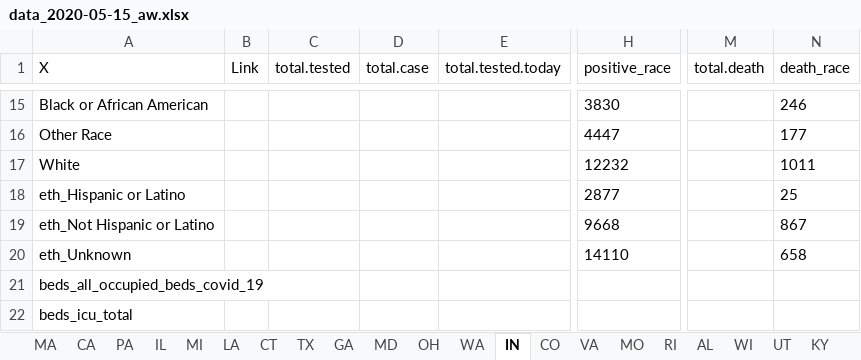
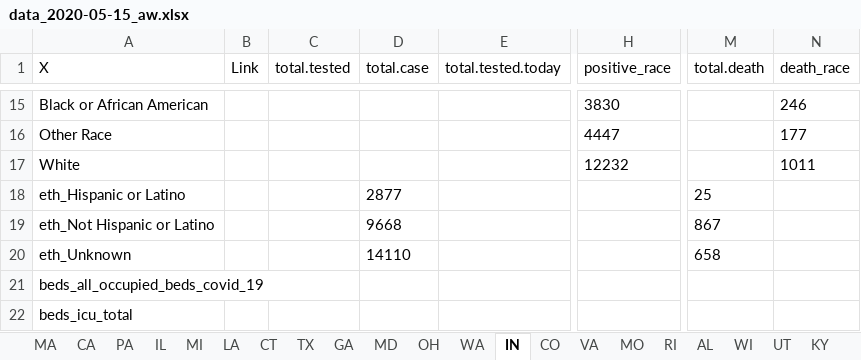
Before and after one commit to therandomwa/covid_us_states_tracking, an Excel workbook: Data/data_2020-05-15_aw.xlsx, sheet IN, drawn as a sheet; only a part is shown, gaps mark what is left out; values as stored, in another font and other column widths than the file's, no borders; the diff names each change by its address in the sheet, - before the commit and + after, or states it on an @@ line.

```diff
--- a/Data/data_2020-05-15_aw.xlsx (sheet IN)
+++ b/Data/data_2020-05-15_aw.xlsx (sheet IN)
-D18 (total.case): (empty)
+D18 (total.case): 2877
-H18 (positive_race): 2877
+H18 (positive_race): (empty)
-M18 (total.death): (empty)
+M18 (total.death): 25
-N18 (death_race): 25
+N18 (death_race): (empty)
-D19 (total.case): (empty)
+D19 (total.case): 9668
-H19 (positive_race): 9668
+H19 (positive_race): (empty)
-M19 (total.death): (empty)
+M19 (total.death): 867
-N19 (death_race): 867
+N19 (death_race): (empty)
-D20 (total.case): (empty)
+D20 (total.case): 14110
-H20 (positive_race): 14110
+H20 (positive_race): (empty)
-M20 (total.death): (empty)
+M20 (total.death): 658
-N20 (death_race): 658
+N20 (death_race): (empty)
```
Also changed, not shown: 2 other files.
